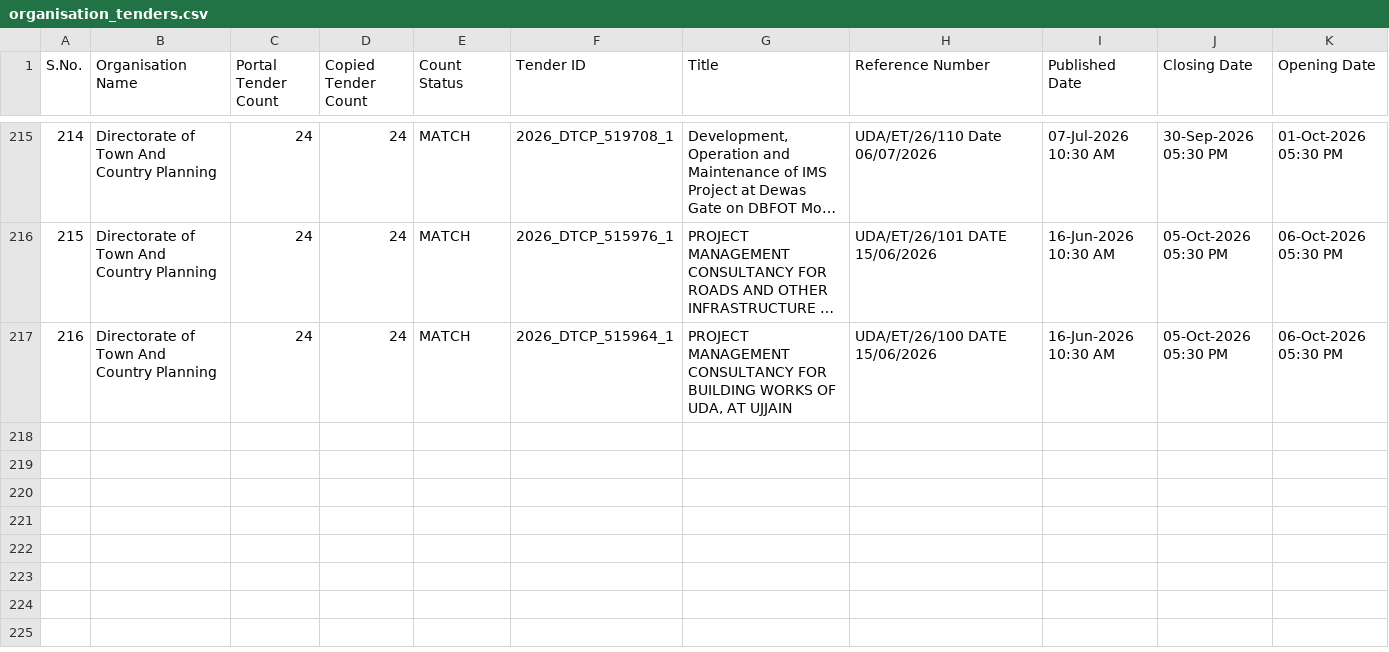
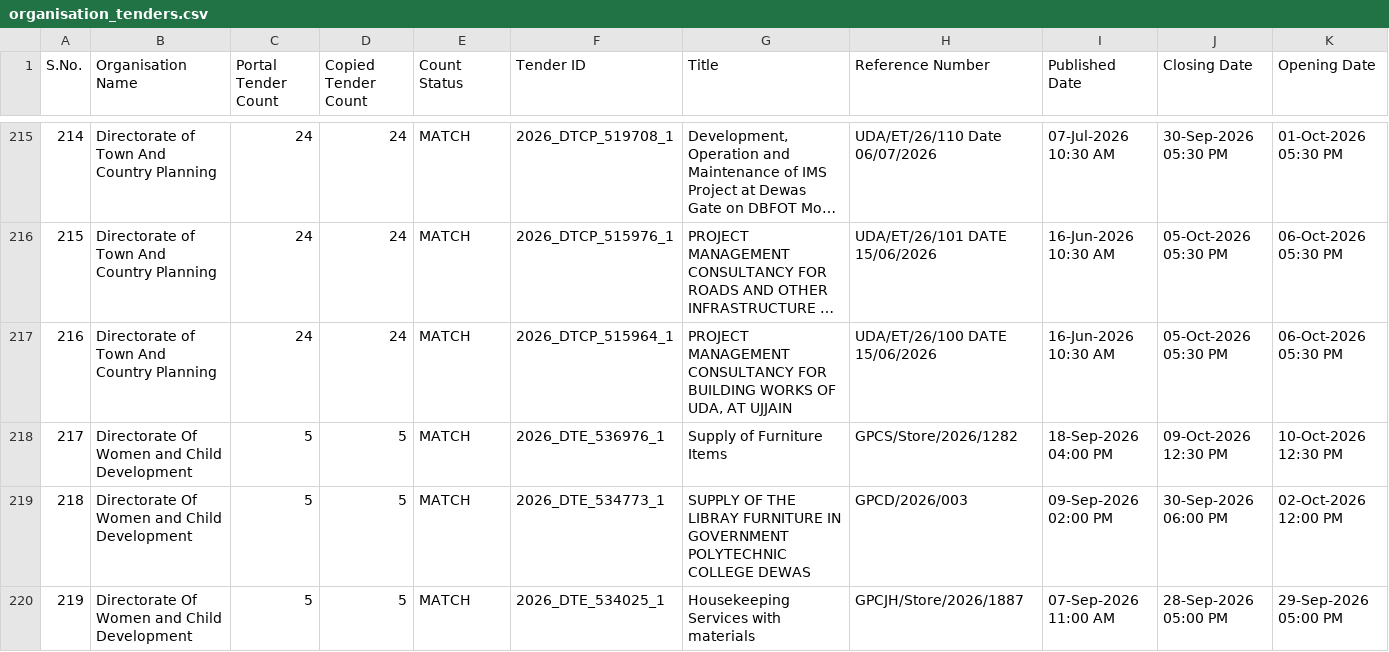
Before and after one commit to esign2015/mp-tenders, a CSV file: organisation_tenders.csv, drawn as a sheet; only a part is shown, gaps mark what is left out; long unchanged cells end in …; rows hold the shown columns only; the diff covers the shown part only; the diff names each change by its address in the sheet, - before the commit and + after, or states it on an @@ line.

```diff
--- a/organisation_tenders.csv
+++ b/organisation_tenders.csv
+row 218: 217 | Directorate Of Women and Child Development | 5 | 5 | MATCH | 2026_DTE_536976_1 | Supply of Furniture Items | GPCS/Store/2026/1282 | 18-Sep-2026 04:00 PM | 09-Oct-2026 12:30 PM | 10-Oct-2026 12:30 PM
+row 219: 218 | Directorate Of Women and Child Development | 5 | 5 | MATCH | 2026_DTE_534773_1 | SUPPLY OF THE LIBRAY FURNITURE IN GOVERNMENT POLYTECHNIC COLLEGE DEWAS | GPCD/2026/003 | 09-Sep-2026 02:00 PM | 30-Sep-2026 06:00 PM | 02-Oct-2026 12:00 PM
+row 220: 219 | Directorate Of Women and Child Development | 5 | 5 | MATCH | 2026_DTE_534025_1 | Housekeeping Services with materials | GPCJH/Store/2026/1887 | 07-Sep-2026 11:00 AM | 28-Sep-2026 05:00 PM | 29-Sep-2026 05:00 PM
```
Also changed, not shown: 7 added rows elsewhere in this file, 1 other file.
